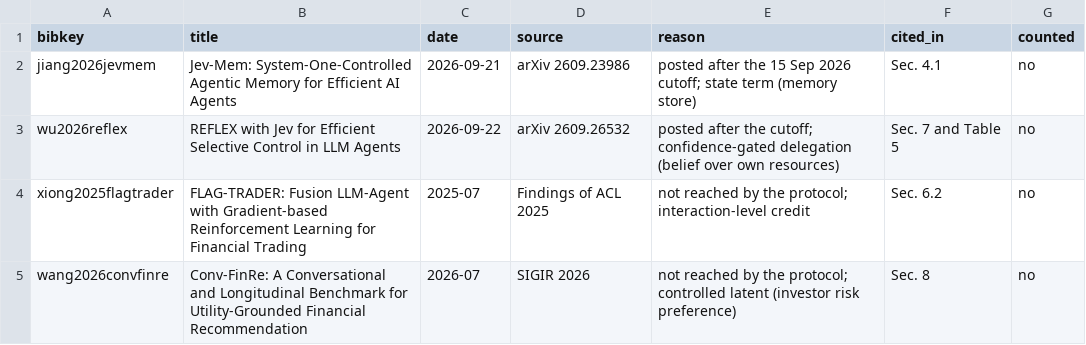
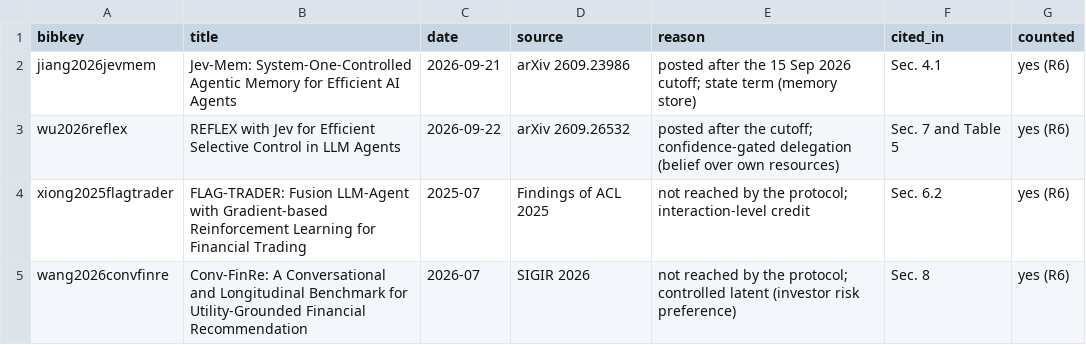
Before and after one commit to jiminHuang/belief-state-survey, a CSV file: lit_search/late_additions.csv, drawn as a sheet.

```diff
--- a/lit_search/late_additions.csv
+++ b/lit_search/late_additions.csv
@@ -1,5 +1,5 @@
 bibkey,title,date,source,reason,cited_in,counted
-jiang2026jevmem,Jev-Mem: System-One-Controlled Agentic Memory for Efficient AI Agents,2026-09-21,arXiv 2609.23986,posted after the 15 Sep 2026 cutoff; state term (memory store),Sec. 4.1,no
-wu2026reflex,REFLEX with Jev for Efficient Selective Control in LLM Agents,2026-09-22,arXiv 2609.26532,posted after the cutoff; confidence-gated delegation (belief over own resources),Sec. 7 and Table 5,no
-xiong2025flagtrader,FLAG-TRADER: Fusion LLM-Agent with Gradient-based Reinforcement Learning for Financial Trading,2025-07,Findings of ACL 2025,not reached by the protocol; interaction-level credit,Sec. 6.2,no
-wang2026convfinre,Conv-FinRe: A Conversational and Longitudinal Benchmark for Utility-Grounded Financial Recommendation,2026-07,SIGIR 2026,not reached by the protocol; controlled latent (investor risk preference),Sec. 8,no
+jiang2026jevmem,Jev-Mem: System-One-Controlled Agentic Memory for Efficient AI Agents,2026-09-21,arXiv 2609.23986,posted after the 15 Sep 2026 cutoff; state term (memory store),Sec. 4.1,yes (R6)
+wu2026reflex,REFLEX with Jev for Efficient Selective Control in LLM Agents,2026-09-22,arXiv 2609.26532,posted after the cutoff; confidence-gated delegation (belief over own resources),Sec. 7 and Table 5,yes (R6)
+xiong2025flagtrader,FLAG-TRADER: Fusion LLM-Agent with Gradient-based Reinforcement Learning for Financial Trading,2025-07,Findings of ACL 2025,not reached by the protocol; interaction-level credit,Sec. 6.2,yes (R6)
+wang2026convfinre,Conv-FinRe: A Conversational and Longitudinal Benchmark for Utility-Grounded Financial Recommendation,2026-07,SIGIR 2026,not reached by the protocol; controlled latent (investor risk preference),Sec. 8,yes (R6)
```
Also changed, not shown: 6 other files.
